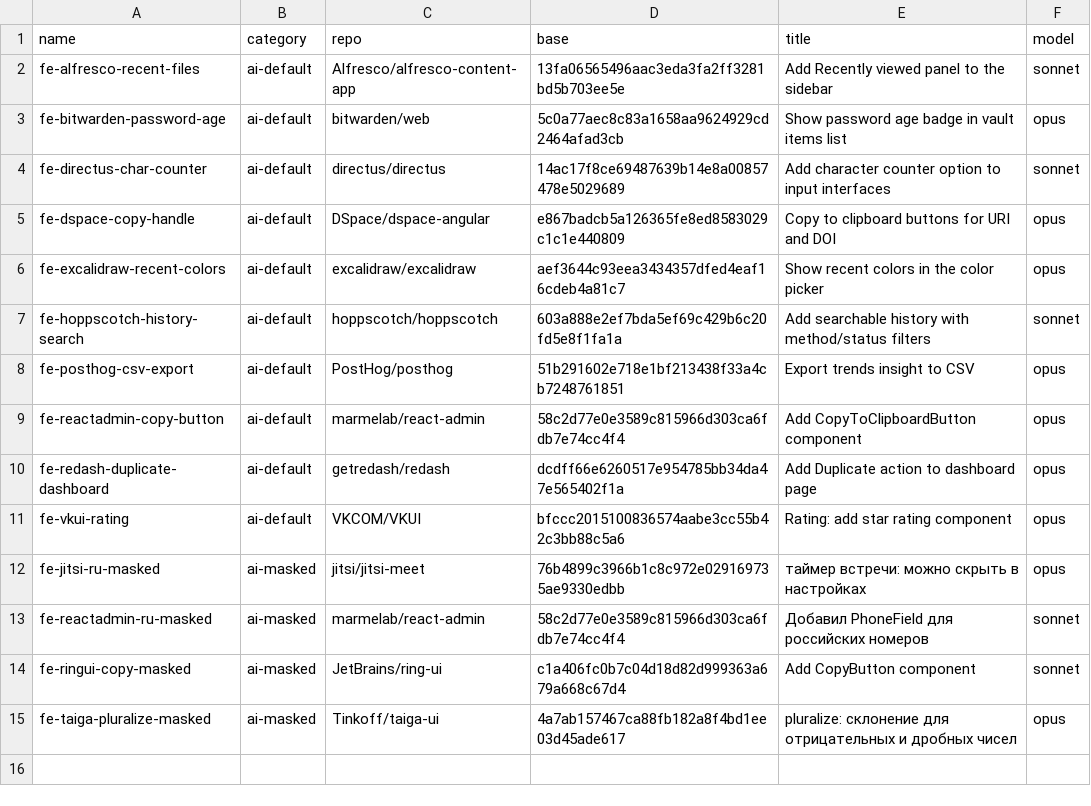
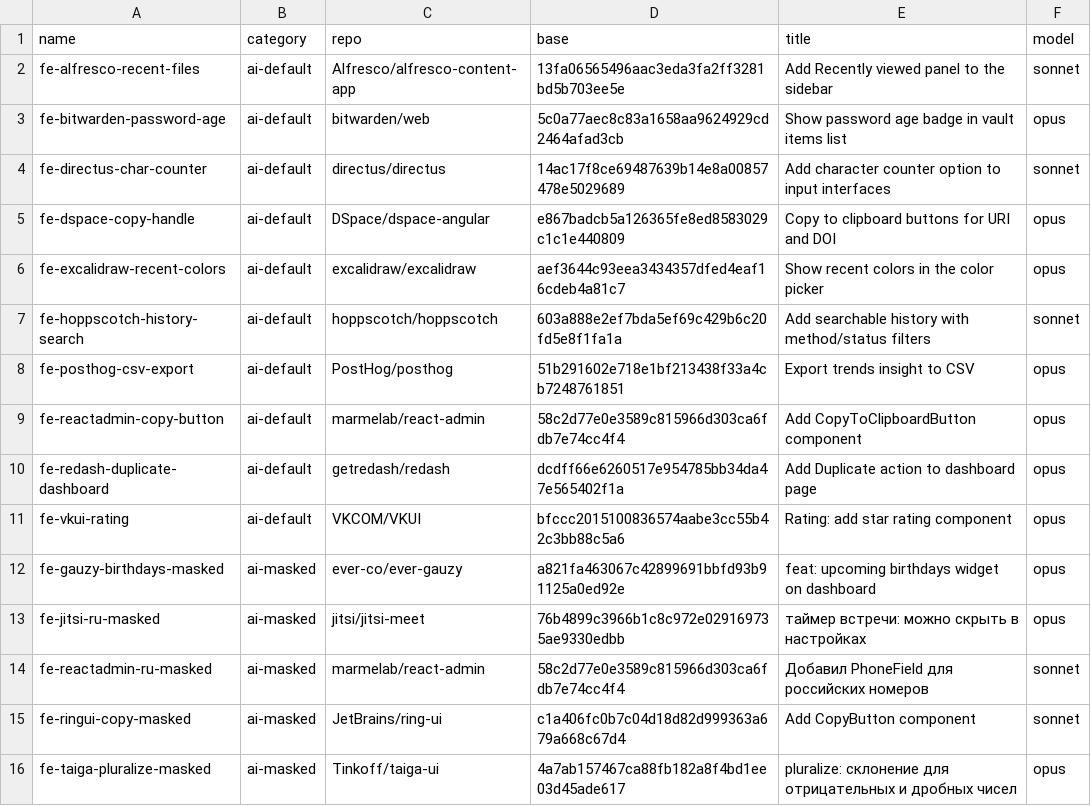
Before and after one commit to vvvq3/DetectAICodeTest, a TSV file: corpus/frontend/manifest-ai.tsv, drawn as a sheet; the diff names each change by its address in the sheet, - before the commit and + after, or states it on an @@ line.

```diff
--- a/corpus/frontend/manifest-ai.tsv
+++ b/corpus/frontend/manifest-ai.tsv
+row 12: fe-gauzy-birthdays-masked | ai-masked | ever-co/ever-gauzy | a821fa463067c42899691bbfd93b91125a0ed92e | feat: upcoming birthdays widget on dashboard | opus
```
Also changed, not shown: 3 other files.
